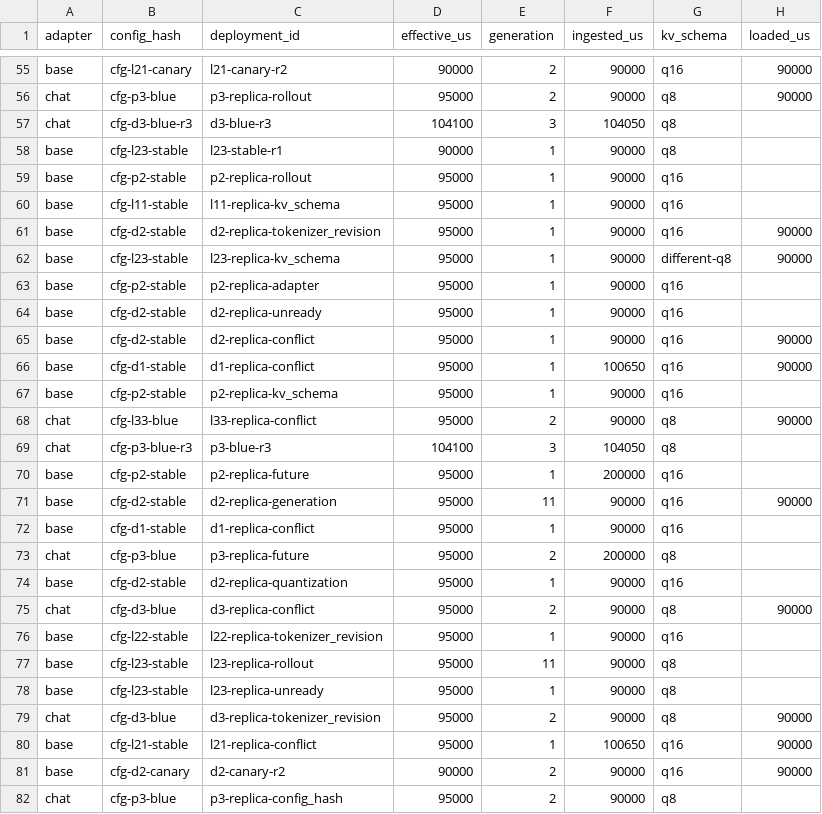
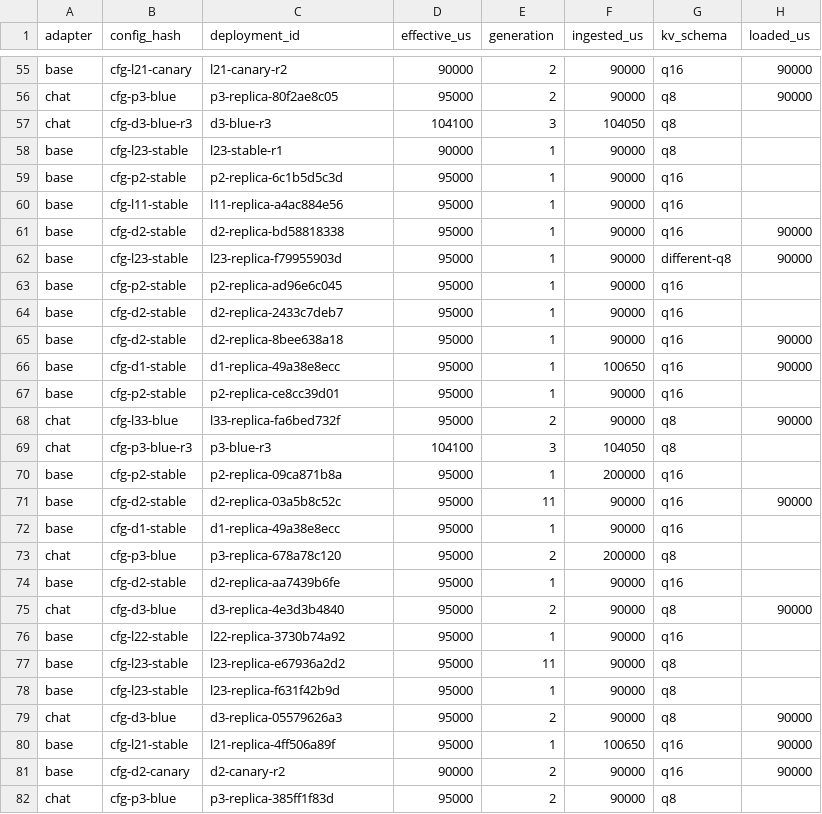
Before and after one commit to 15965319568/LLM_Deadline_Routing_task_five, a CSV file: captures/fabric-7/phase/deployments.csv, drawn as a sheet; only a part is shown, gaps mark what is left out; the diff covers the shown part only; the diff names each change by its address in the sheet, - before the commit and + after, or states it on an @@ line.

Commit message:
Add rolling inference deployment evidence and KV compatibility task V6.2

```diff
--- a/captures/fabric-7/phase/deployments.csv
+++ b/captures/fabric-7/phase/deployments.csv
-C56 (deployment_id): p3-replica-rollout
+C56 (deployment_id): p3-replica-80f2ae8c05
-C59 (deployment_id): p2-replica-rollout
+C59 (deployment_id): p2-replica-6c1b5d5c3d
-C60 (deployment_id): l11-replica-kv_schema
+C60 (deployment_id): l11-replica-a4ac884e56
-C61 (deployment_id): d2-replica-tokenizer_revision
+C61 (deployment_id): d2-replica-bd58818338
-C62 (deployment_id): l23-replica-kv_schema
+C62 (deployment_id): l23-replica-f79955903d
-C63 (deployment_id): p2-replica-adapter
+C63 (deployment_id): p2-replica-ad96e6c045
-C64 (deployment_id): d2-replica-unready
+C64 (deployment_id): d2-replica-2433c7deb7
-C65 (deployment_id): d2-replica-conflict
+C65 (deployment_id): d2-replica-8bee638a18
-C66 (deployment_id): d1-replica-conflict
+C66 (deployment_id): d1-replica-49a38e8ecc
-C67 (deployment_id): p2-replica-kv_schema
+C67 (deployment_id): p2-replica-ce8cc39d01
-C68 (deployment_id): l33-replica-conflict
+C68 (deployment_id): l33-replica-fa6bed732f
-C70 (deployment_id): p2-replica-future
+C70 (deployment_id): p2-replica-09ca871b8a
-C71 (deployment_id): d2-replica-generation
+C71 (deployment_id): d2-replica-03a5b8c52c
-C72 (deployment_id): d1-replica-conflict
+C72 (deployment_id): d1-replica-49a38e8ecc
-C73 (deployment_id): p3-replica-future
+C73 (deployment_id): p3-replica-678a78c120
-C74 (deployment_id): d2-replica-quantization
+C74 (deployment_id): d2-replica-aa7439b6fe
-C75 (deployment_id): d3-replica-conflict
+C75 (deployment_id): d3-replica-4e3d3b4840
-C76 (deployment_id): l22-replica-tokenizer_revision
+C76 (deployment_id): l22-replica-3730b74a92
-C77 (deployment_id): l23-replica-rollout
+C77 (deployment_id): l23-replica-e67936a2d2
-C78 (deployment_id): l23-replica-unready
+C78 (deployment_id): l23-replica-f631f42b9d
-C79 (deployment_id): d3-replica-tokenizer_revision
+C79 (deployment_id): d3-replica-05579626a3
-C80 (deployment_id): l21-replica-conflict
+C80 (deployment_id): l21-replica-4ff506a89f
-C82 (deployment_id): p3-replica-config_hash
+C82 (deployment_id): p3-replica-385ff1f83d
```
Also changed, not shown: 100 edited cells elsewhere in this file, 6 other files.
